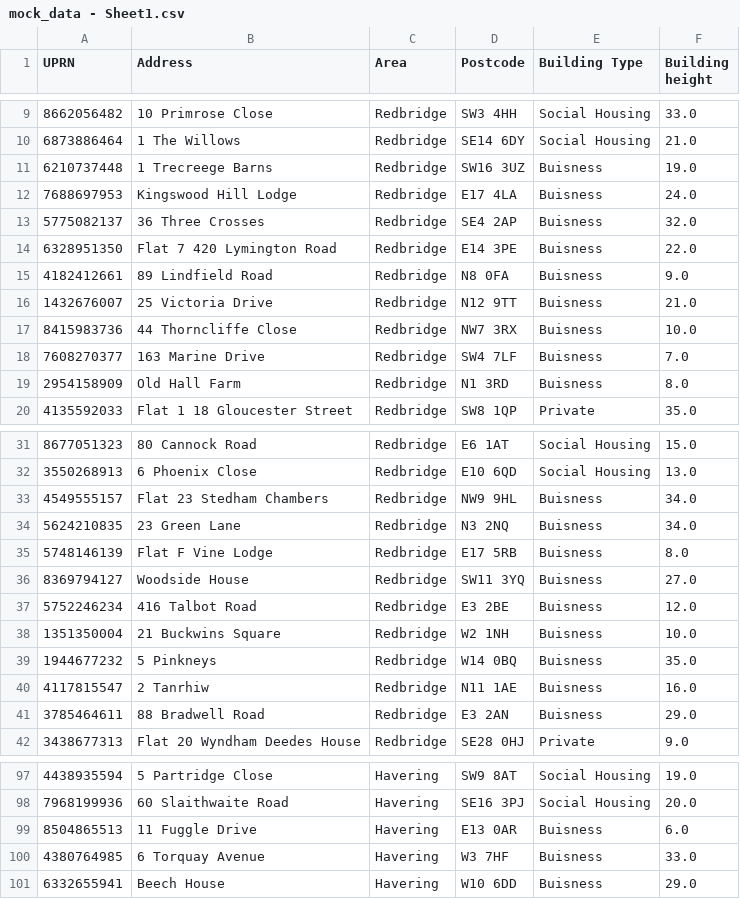
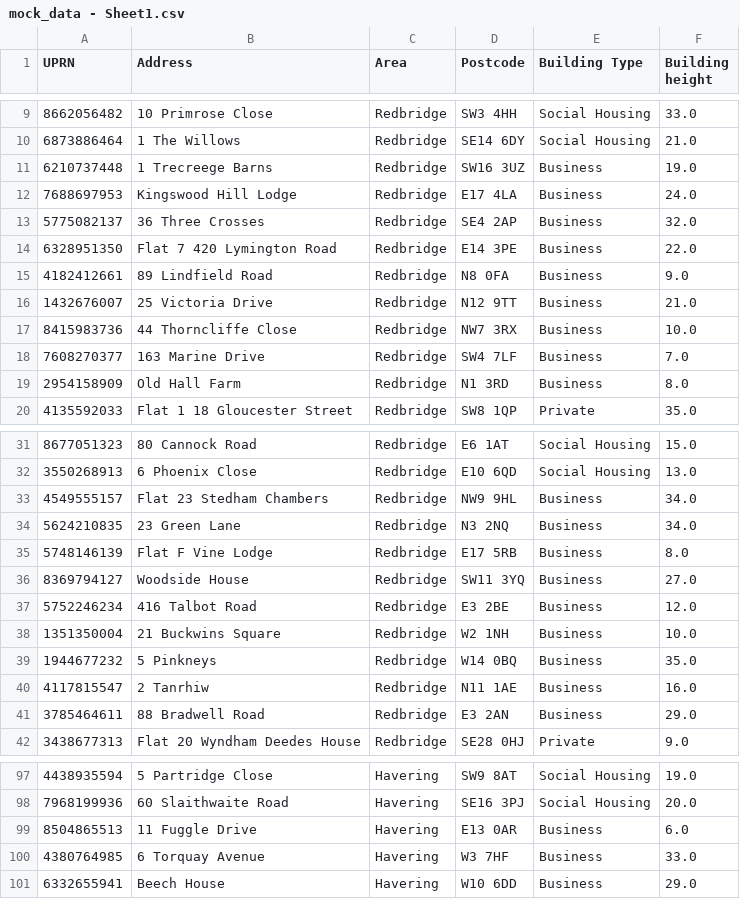
Before and after one commit to ChalkyT/sinatrawebpage, a CSV file: mock_data - Sheet1.csv, drawn as a sheet; only a part is shown, gaps mark what is left out; the diff covers the shown part only.

Commit message:
Spelling correction business

```diff
--- a/mock_data - Sheet1.csv
+++ b/mock_data - Sheet1.csv
@@ -10,11 +10,11 @@ UPRN,Address,Area,Postcode,Building Type,Building height
 6873886464,1 The Willows,Redbridge,SE14 6DY,Social Housing ,21.0
-6210737448,1 Trecreege Barns,Redbridge,SW16 3UZ,Buisness ,19.0
-7688697953,Kingswood Hill Lodge,Redbridge,E17 4LA,Buisness ,24.0
-5775082137,36 Three Crosses,Redbridge,SE4 2AP,Buisness ,32.0
-6328951350,Flat 7 420 Lymington Road,Redbridge,E14 3PE,Buisness ,22.0
-4182412661,89 Lindfield Road,Redbridge,N8 0FA,Buisness ,9.0
-1432676007,25 Victoria Drive,Redbridge,N12 9TT,Buisness ,21.0
-8415983736,44 Thorncliffe Close,Redbridge,NW7 3RX,Buisness ,10.0
-7608270377,163 Marine Drive,Redbridge,SW4 7LF,Buisness ,7.0
-2954158909,Old Hall Farm,Redbridge,N1 3RD,Buisness ,8.0
+6210737448,1 Trecreege Barns,Redbridge,SW16 3UZ,Business ,19.0
+7688697953,Kingswood Hill Lodge,Redbridge,E17 4LA,Business ,24.0
+5775082137,36 Three Crosses,Redbridge,SE4 2AP,Business ,32.0
+6328951350,Flat 7 420 Lymington Road,Redbridge,E14 3PE,Business ,22.0
+4182412661,89 Lindfield Road,Redbridge,N8 0FA,Business ,9.0
+1432676007,25 Victoria Drive,Redbridge,N12 9TT,Business ,21.0
+8415983736,44 Thorncliffe Close,Redbridge,NW7 3RX,Business ,10.0
+7608270377,163 Marine Drive,Redbridge,SW4 7LF,Business ,7.0
+2954158909,Old Hall Farm,Redbridge,N1 3RD,Business ,8.0
 4135592033,Flat 1 18 Gloucester Street,Redbridge,SW8 1QP,Private,35.0
@@ -32,11 +32,11 @@ UPRN,Address,Area,Postcode,Building Type,Building height
 3550268913,6 Phoenix Close,Redbridge,E10 6QD,Social Housing ,13.0
-4549555157,Flat 23 Stedham Chambers,Redbridge,NW9 9HL,Buisness ,34.0
-5624210835,23 Green Lane,Redbridge,N3 2NQ,Buisness ,34.0
-5748146139,Flat F Vine Lodge,Redbridge,E17 5RB,Buisness ,8.0
-8369794127,Woodside House,Redbridge,SW11 3YQ,Buisness ,27.0
-5752246234,416 Talbot Road,Redbridge,E3 2BE,Buisness ,12.0
-1351350004,21 Buckwins Square,Redbridge,W2 1NH,Buisness ,10.0
-1944677232,5 Pinkneys,Redbridge,W14 0BQ,Buisness ,35.0
-4117815547,2 Tanrhiw,Redbridge,N11 1AE,Buisness ,16.0
-3785464611,88 Bradwell Road,Redbridge,E3 2AN,Buisness ,29.0
+4549555157,Flat 23 Stedham Chambers,Redbridge,NW9 9HL,Business ,34.0
+5624210835,23 Green Lane,Redbridge,N3 2NQ,Business ,34.0
+5748146139,Flat F Vine Lodge,Redbridge,E17 5RB,Business ,8.0
+8369794127,Woodside House,Redbridge,SW11 3YQ,Business ,27.0
+5752246234,416 Talbot Road,Redbridge,E3 2BE,Business ,12.0
+1351350004,21 Buckwins Square,Redbridge,W2 1NH,Business ,10.0
+1944677232,5 Pinkneys,Redbridge,W14 0BQ,Business ,35.0
+4117815547,2 Tanrhiw,Redbridge,N11 1AE,Business ,16.0
+3785464611,88 Bradwell Road,Redbridge,E3 2AN,Business ,29.0
 3438677313,Flat 20 Wyndham Deedes House,Redbridge,SE28 0HJ,Private,9.0
@@ -98,4 +98,4 @@ UPRN,Address,Area,Postcode,Building Type,Building height
 7968199936,60 Slaithwaite Road,Havering,SE16 3PJ,Social Housing ,20.0
-8504865513,11 Fuggle Drive,Havering,E13 0AR,Buisness ,6.0
-4380764985,6 Torquay Avenue,Havering,W3 7HF,Buisness ,33.0
-6332655941,Beech House,Havering,W10 6DD,Buisness ,29.0
+8504865513,11 Fuggle Drive,Havering,E13 0AR,Business ,6.0
+4380764985,6 Torquay Avenue,Havering,W3 7HF,Business ,33.0
+6332655941,Beech House,Havering,W10 6DD,Business ,29.0
```
Also changed, not shown: 18 edited cells elsewhere in this file.
